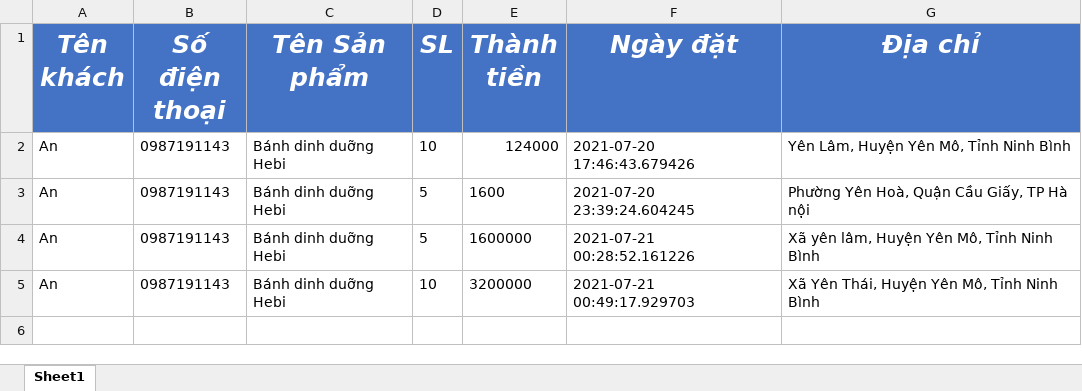
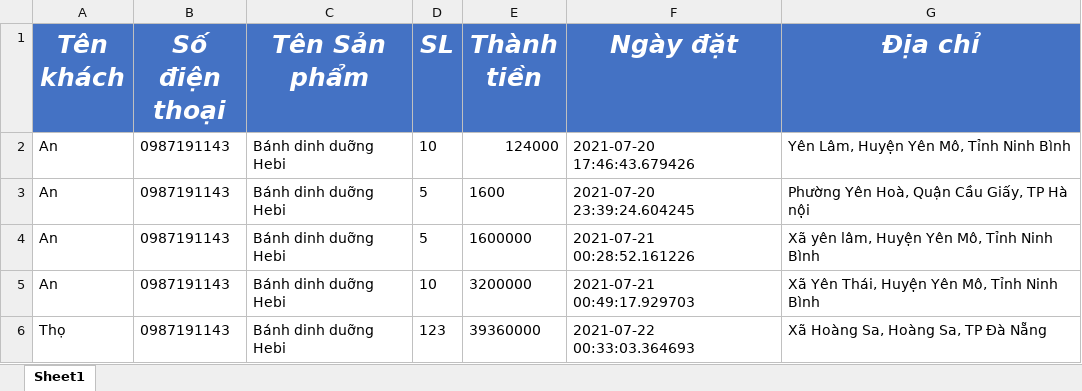
Before and after one commit to KatoIT/ChatBot_Rasa, an Excel workbook: OrderList.xlsx, sheet Sheet1, drawn as a sheet; values as stored, in another font and other column widths than the file's, no borders; the diff names each change by its address in the sheet, - before the commit and + after, or states it on an @@ line.

```diff
--- a/OrderList.xlsx (sheet Sheet1)
+++ b/OrderList.xlsx (sheet Sheet1)
+row 6: Thọ | 0987191143 | Bánh dinh duỡng Hebi | 123 | 39360000 | 2021-07-22 00:33:03.364693 | Xã Hoàng Sa, Hoàng Sa, TP Đà Nẵng
```
Also changed, not shown: Data.xlsx, 20 other files.
